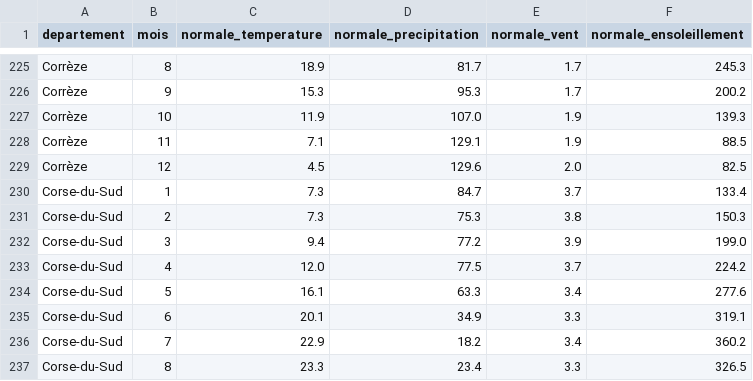
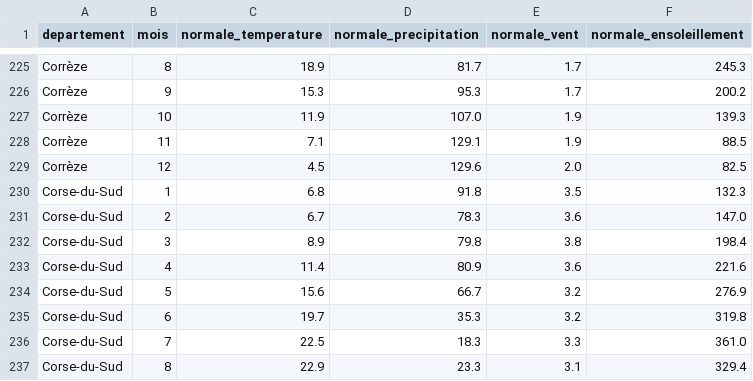
Before and after one commit to CallisteH/FranceClimate, a CSV file: data/normales_climat.csv, drawn as a sheet; only a part is shown, gaps mark what is left out; the diff covers the shown part only.

```diff
--- a/data/normales_climat.csv
+++ b/data/normales_climat.csv
@@ -229,9 +229,9 @@ Corrèze,11,7.1,129.1,1.9,88.5
 Corrèze,12,4.5,129.6,2.0,82.5
-Corse-du-Sud,1,7.3,84.7,3.7,133.4
-Corse-du-Sud,2,7.3,75.3,3.8,150.3
-Corse-du-Sud,3,9.4,77.2,3.9,199.0
-Corse-du-Sud,4,12.0,77.5,3.7,224.2
-Corse-du-Sud,5,16.1,63.3,3.4,277.6
-Corse-du-Sud,6,20.1,34.9,3.3,319.1
-Corse-du-Sud,7,22.9,18.2,3.4,360.2
-Corse-du-Sud,8,23.3,23.4,3.3,326.5
+Corse-du-Sud,1,6.8,91.8,3.5,132.3
+Corse-du-Sud,2,6.7,78.3,3.6,147.0
+Corse-du-Sud,3,8.9,79.8,3.8,198.4
+Corse-du-Sud,4,11.4,80.9,3.6,221.6
+Corse-du-Sud,5,15.6,66.7,3.2,276.9
+Corse-du-Sud,6,19.7,35.3,3.2,319.8
+Corse-du-Sud,7,22.5,18.3,3.3,361.0
+Corse-du-Sud,8,22.9,23.3,3.1,329.4
```
Also changed, not shown: 12 added rows and 16 edited cells elsewhere in this file, 7 other files.
